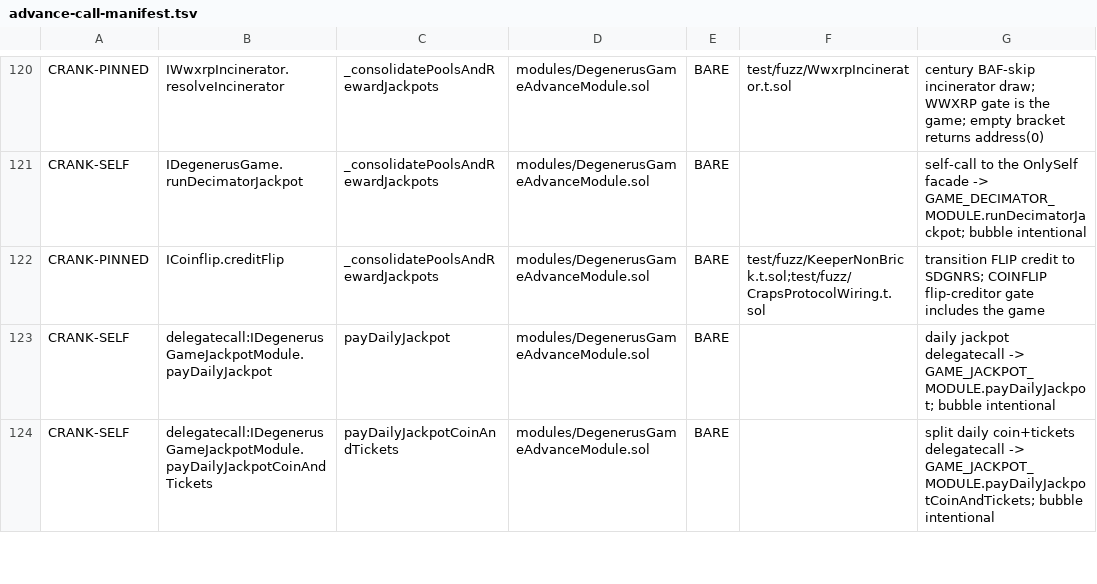
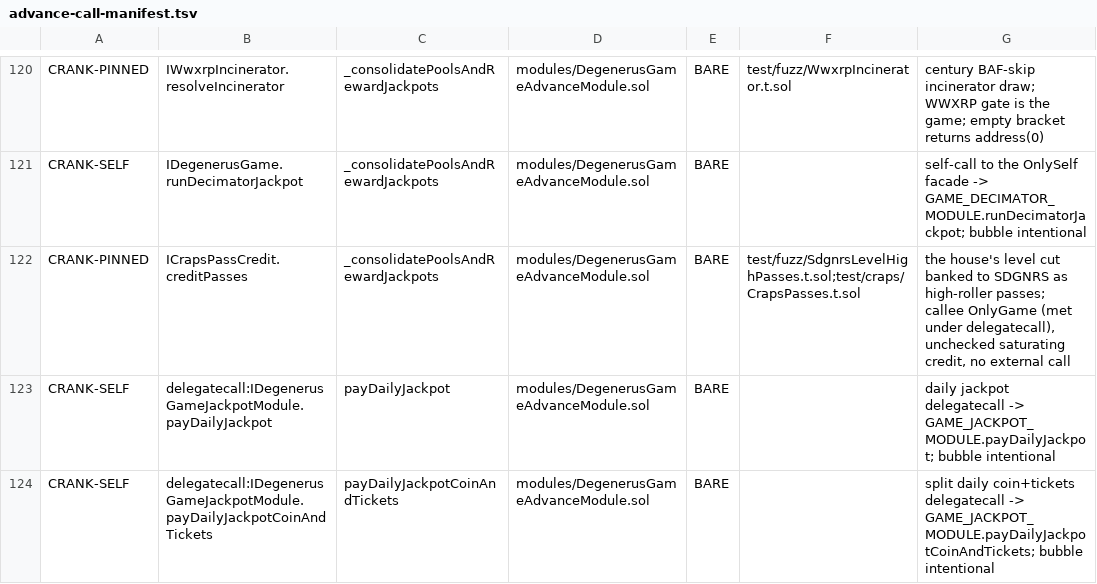
Before and after one commit to PurgeGame/degenerus-protocol, a TSV file: scripts/advance-call-manifest.tsv, drawn as a sheet; only a part is shown, gaps mark what is left out.

```diff
--- a/scripts/advance-call-manifest.tsv
+++ b/scripts/advance-call-manifest.tsv
@@ -121,3 +121,3 @@ CRANK-PINNED	IWwxrpIncinerator.resolveIncinerator	_consolidatePoolsAndRewardJack
 CRANK-SELF	IDegenerusGame.runDecimatorJackpot	_consolidatePoolsAndRewardJackpots	modules/DegenerusGameAdvanceModule.sol	BARE		self-call to the OnlySelf facade -> GAME_DECIMATOR_MODULE.runDecimatorJackpot; bubble intentional
-CRANK-PINNED	ICoinflip.creditFlip	_consolidatePoolsAndRewardJackpots	modules/DegenerusGameAdvanceModule.sol	BARE	test/fuzz/KeeperNonBrick.t.sol;test/fuzz/CrapsProtocolWiring.t.sol	transition FLIP credit to SDGNRS; COINFLIP flip-creditor gate includes the game
+CRANK-PINNED	ICrapsPassCredit.creditPasses	_consolidatePoolsAndRewardJackpots	modules/DegenerusGameAdvanceModule.sol	BARE	test/fuzz/SdgnrsLevelHighPasses.t.sol;test/craps/CrapsPasses.t.sol	the house's level cut banked to SDGNRS as high-roller passes; callee OnlyGame (met under delegatecall), unchecked saturating credit, no external call
 CRANK-SELF	delegatecall:IDegenerusGameJackpotModule.payDailyJackpot	payDailyJackpot	modules/DegenerusGameAdvanceModule.sol	BARE		daily jackpot delegatecall -> GAME_JACKPOT_MODULE.payDailyJackpot; bubble intentional
```
Also changed, not shown: 4 other files.
